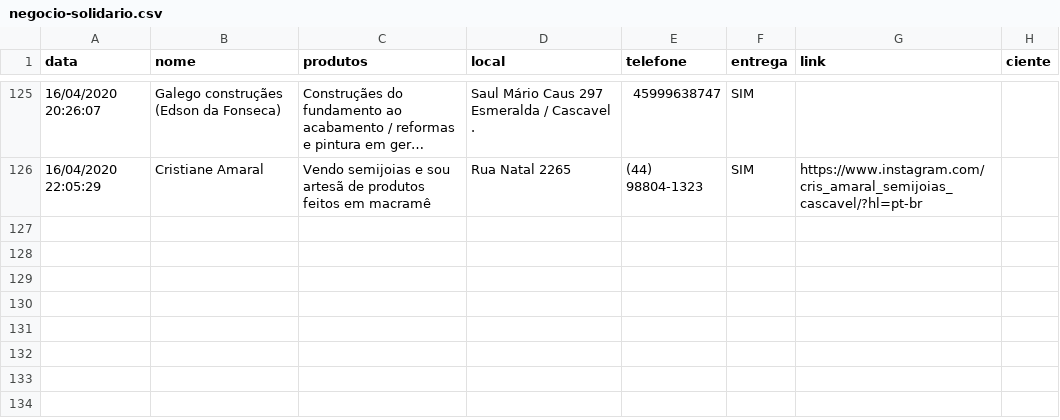
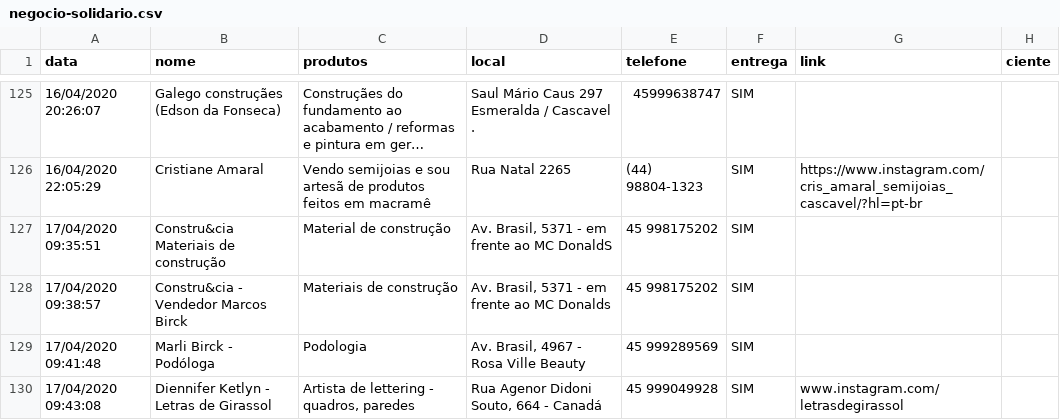
Before and after one commit to tetri/nib_negocio-solidario, a CSV file: _data/negocio-solidario.csv, drawn as a sheet; only a part is shown, gaps mark what is left out; long unchanged cells end in …; the diff names each change by its address in the sheet, - before the commit and + after, or states it on an @@ line.

Commit message:
atualização de dados

```diff
--- a/_data/negocio-solidario.csv
+++ b/_data/negocio-solidario.csv
+row 127: 17/04/2020 09:35:51 | Constru&cia Materiais de construção | Material de construção | Av. Brasil, 5371 - em frente ao MC DonaldS | 45 998175202 | SIM
+row 128: 17/04/2020 09:38:57 | Constru&cia - Vendedor Marcos Birck | Materiais de construção | Av. Brasil, 5371 - em frente ao MC Donalds | 45 998175202 | SIM
+row 129: 17/04/2020 09:41:48 | Marli Birck - Podóloga | Podologia | Av. Brasil, 4967 - Rosa Ville Beauty | 45 999289569 | SIM
+row 130: 17/04/2020 09:43:08 | Diennifer Ketlyn - Letras de Girassol | Artista de lettering - quadros, paredes | Rua Agenor Didoni Souto, 664 - Canadá | 45 999049928 | SIM | www.instagram.com/letrasdegirassol
```
